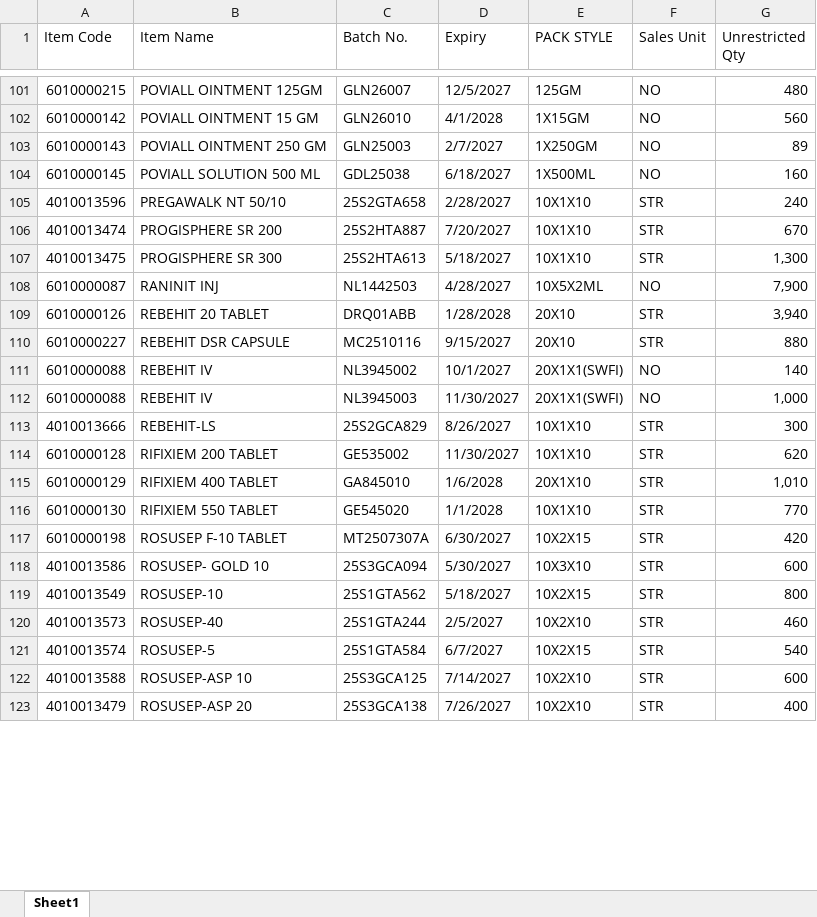
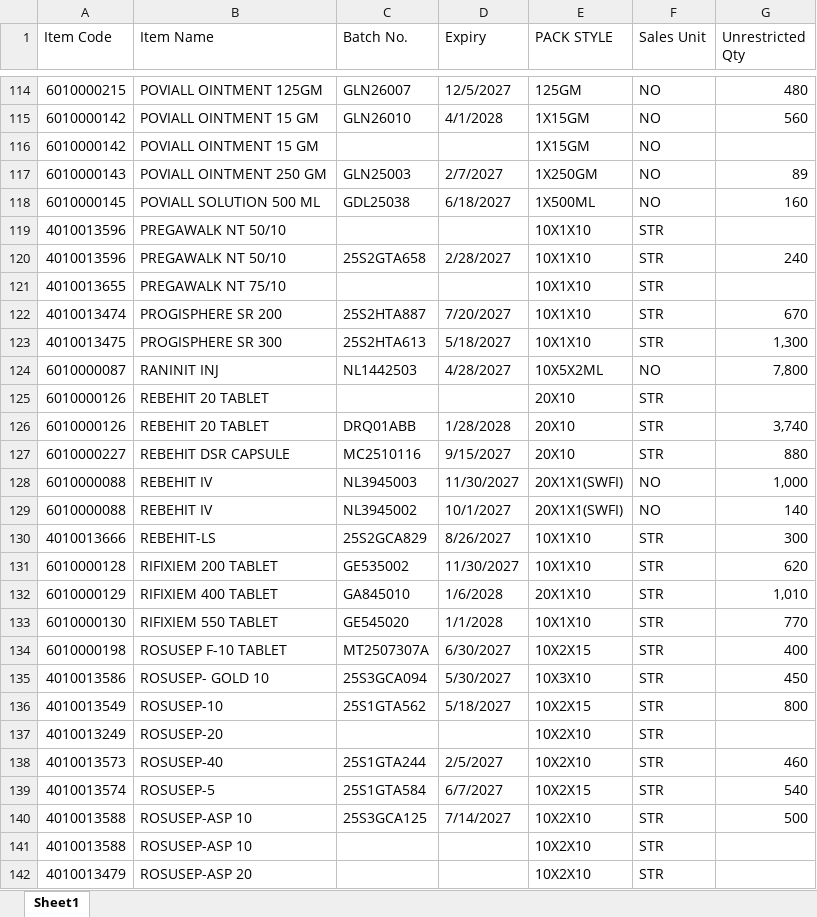
Before and after one commit to ishwarpharma/kemsyn, an Excel workbook: KSTOCK.xlsx, sheet Sheet1, drawn as a sheet; only a part is shown, gaps mark what is left out; the shorter side is filled out with more unchanged rows; values as stored, in another font and other column widths than the file's, no cell formats; addresses are those after the commit; the diff covers the shown part only; the diff names each change by its address in the sheet, - before the commit and + after, or states it on an @@ line.

Commit message:
Add files via upload

```diff
--- a/KSTOCK.xlsx (sheet Sheet1)
+++ b/KSTOCK.xlsx (sheet Sheet1)
+row 116: 6010000142 | POVIALL OINTMENT 15 GM |  |  | 1X15GM | NO
+row 119: 4010013596 | PREGAWALK NT 50/10 |  |  | 10X1X10 | STR
+row 121: 4010013655 | PREGAWALK NT 75/10 |  |  | 10X1X10 | STR
-G124 (Unrestricted Qty): 7,900
+G124 (Unrestricted Qty): 7,800
+row 125: 6010000126 | REBEHIT 20 TABLET |  |  | 20X10 | STR
-G126 (Unrestricted Qty): 3,940
+G126 (Unrestricted Qty): 3,740
@@ row 112 moved to row 128: 6010000088 @@
-G134 (Unrestricted Qty): 420
+G134 (Unrestricted Qty): 400
-G135 (Unrestricted Qty): 600
+G135 (Unrestricted Qty): 450
+row 137: 4010013249 | ROSUSEP-20 |  |  | 10X2X10 | STR
-G140 (Unrestricted Qty): 600
+G140 (Unrestricted Qty): 500
+row 141: 4010013588 | ROSUSEP-ASP 10 |  |  | 10X2X10 | STR
+row 142: 4010013479 | ROSUSEP-ASP 20 |  |  | 10X2X10 | STR
```
Also changed, not shown: 19 added rows, 2 removed rows, 7 moved rows and 17 edited cells elsewhere in this sheet, cell formats.
